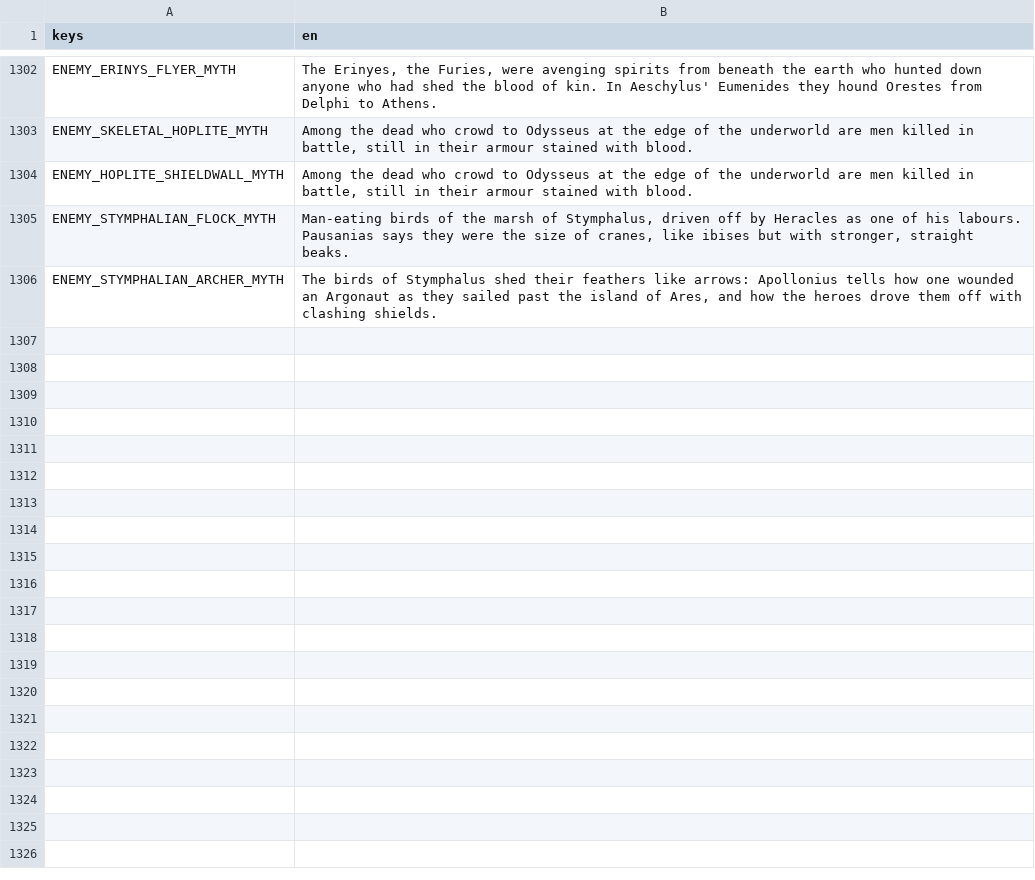
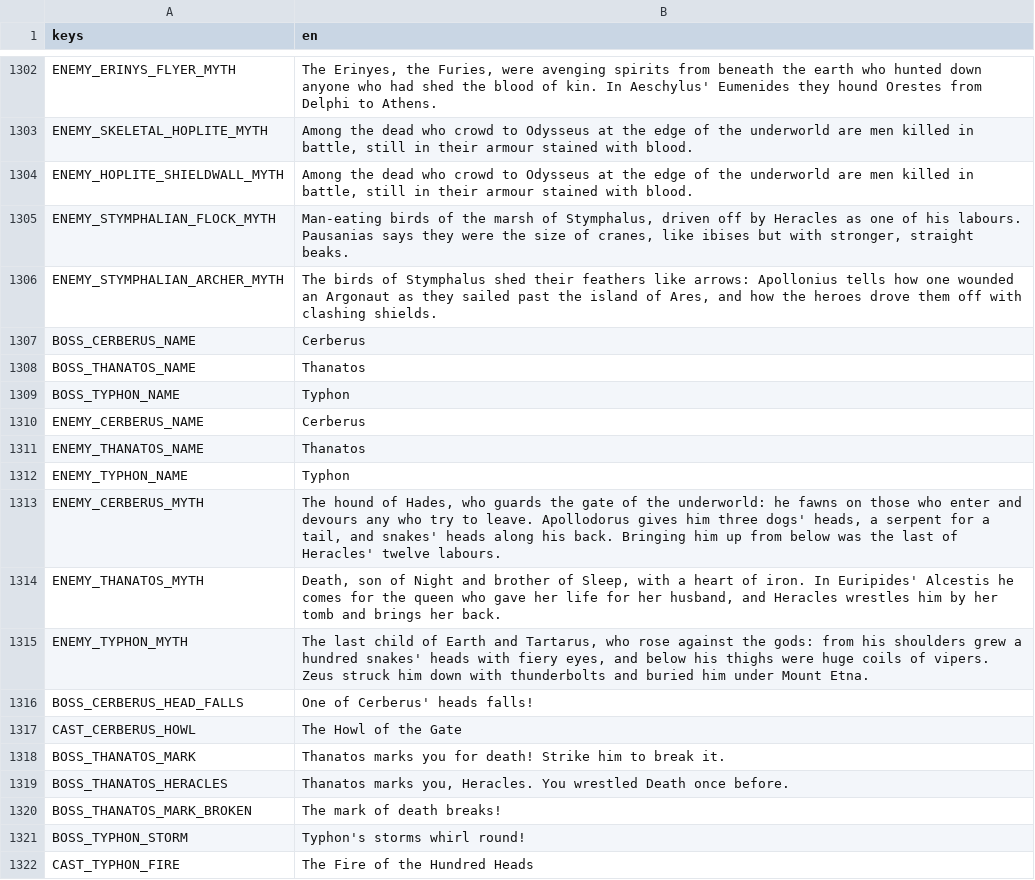
Before and after one commit to Zephino/Mythriven, a CSV file: localization/text.csv, drawn as a sheet; only a part is shown, gaps mark what is left out.

```diff
--- a/localization/text.csv
+++ b/localization/text.csv
@@ -1306 +1306,17 @@ ENEMY_STYMPHALIAN_FLOCK_MYTH,"Man-eating birds of the marsh of Stymphalus, drive
 ENEMY_STYMPHALIAN_ARCHER_MYTH,"The birds of Stymphalus shed their feathers like arrows: Apollonius tells how one wounded an Argonaut as they sailed past the island of Ares, and how the heroes drove them off with clashing shields."
+BOSS_CERBERUS_NAME,Cerberus
+BOSS_THANATOS_NAME,Thanatos
+BOSS_TYPHON_NAME,Typhon
+ENEMY_CERBERUS_NAME,Cerberus
+ENEMY_THANATOS_NAME,Thanatos
+ENEMY_TYPHON_NAME,Typhon
+ENEMY_CERBERUS_MYTH,"The hound of Hades, who guards the gate of the underworld: he fawns on those who enter and devours any who try to leave. Apollodorus gives him three dogs' heads, a serpent for a tail, and snakes' heads along his back. Bringing him up from below was the last of Heracles' twelve labours."
+ENEMY_THANATOS_MYTH,"Death, son of Night and brother of Sleep, with a heart of iron. In Euripides' Alcestis he comes for the queen who gave her life for her husband, and Heracles wrestles him by her tomb and brings her back."
+ENEMY_TYPHON_MYTH,"The last child of Earth and Tartarus, who rose against the gods: from his shoulders grew a hundred snakes' heads with fiery eyes, and below his thighs were huge coils of vipers. Zeus struck him down with thunderbolts and buried him under Mount Etna."
+BOSS_CERBERUS_HEAD_FALLS,One of Cerberus' heads falls!
+CAST_CERBERUS_HOWL,The Howl of the Gate
+BOSS_THANATOS_MARK,Thanatos marks you for death! Strike him to break it.
+BOSS_THANATOS_HERACLES,"Thanatos marks you, Heracles. You wrestled Death once before."
+BOSS_THANATOS_MARK_BROKEN,The mark of death breaks!
+BOSS_TYPHON_STORM,Typhon's storms whirl round!
+CAST_TYPHON_FIRE,The Fire of the Hundred Heads
```
Also changed, not shown: 23 other files.
